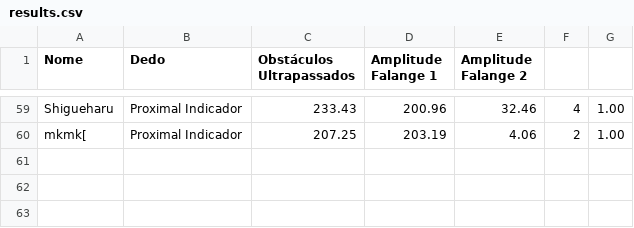
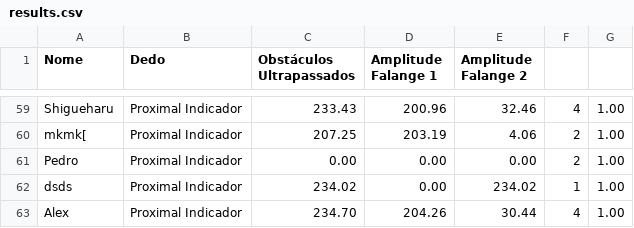
Before and after one commit to alexsandromfas/marmsoft, a CSV file: FlyBird/data/results.csv, drawn as a sheet; only a part is shown, gaps mark what is left out; the diff names each change by its address in the sheet, - before the commit and + after, or states it on an @@ line.

```diff
--- a/FlyBird/data/results.csv
+++ b/FlyBird/data/results.csv
+row 61: Pedro | Proximal Indicador | 0.00 | 0.00 | 0.00 | 2 | 1.00
+row 62: dsds | Proximal Indicador | 234.02 | 0.00 | 234.02 | 1 | 1.00
+row 63: Alex | Proximal Indicador | 234.70 | 204.26 | 30.44 | 4 | 1.00
```
Also changed, not shown: 15 other files.
